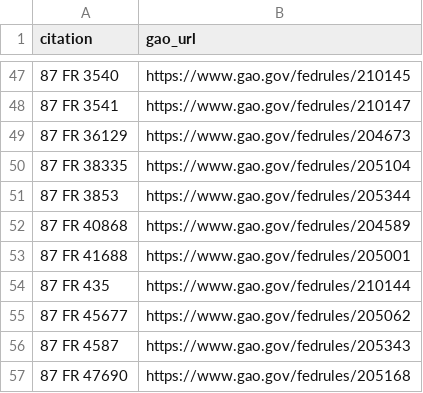
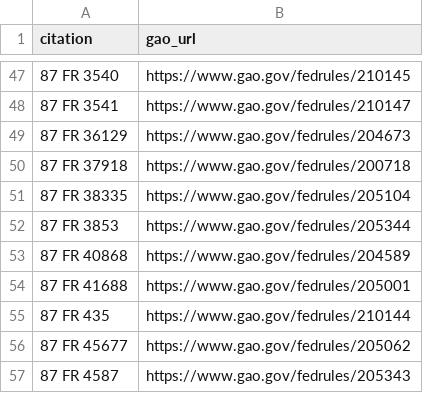
Before and after one commit to regulatorystudies/Reg-Stats, a CSV file: data/major_rules/discrepancies/gao_rules_not_in_fr.csv, drawn as a sheet; only a part is shown, gaps mark what is left out; the shorter side is filled out with more unchanged rows; the diff names each change by its address in the sheet, - before the commit and + after, or states it on an @@ line.

```diff
--- a/data/major_rules/discrepancies/gao_rules_not_in_fr.csv
+++ b/data/major_rules/discrepancies/gao_rules_not_in_fr.csv
+row 50: 87 FR 37918 | https://www.gao.gov/fedrules/200718
```
Also changed, not shown: data/major_rules/discrepancies/gao_citation_check.csv, data/major_rules/discrepancies/gao_citation_checked.csv, 5 other files.
